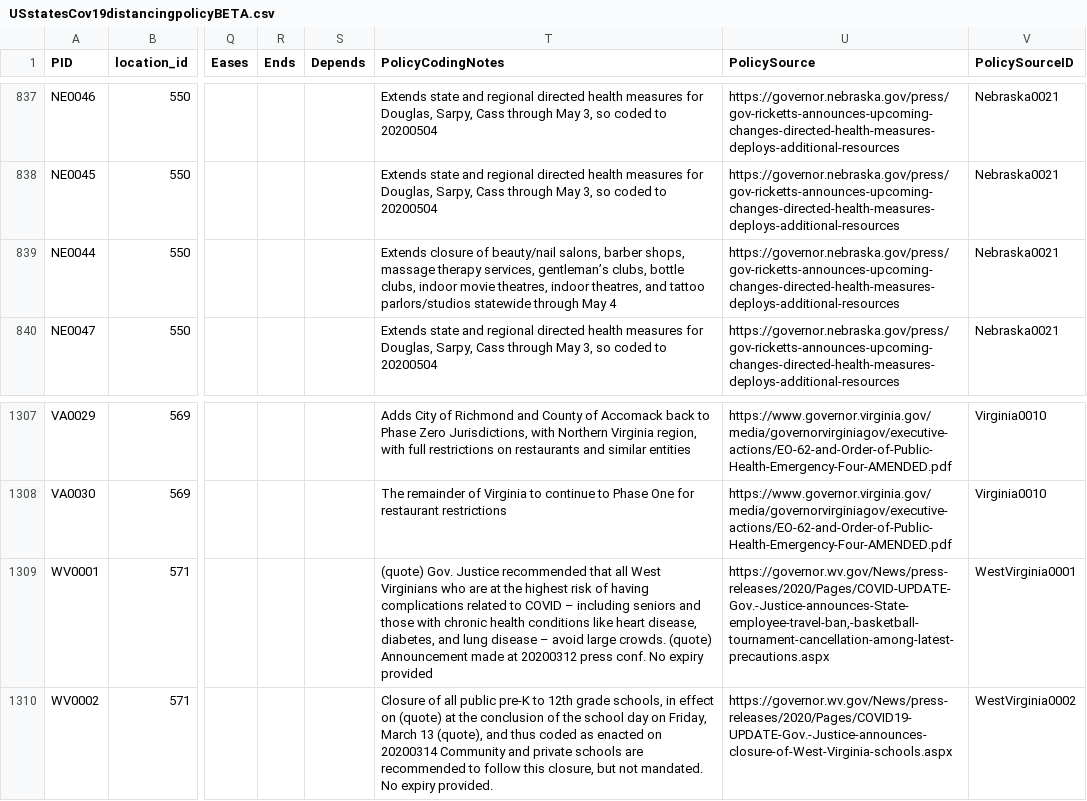
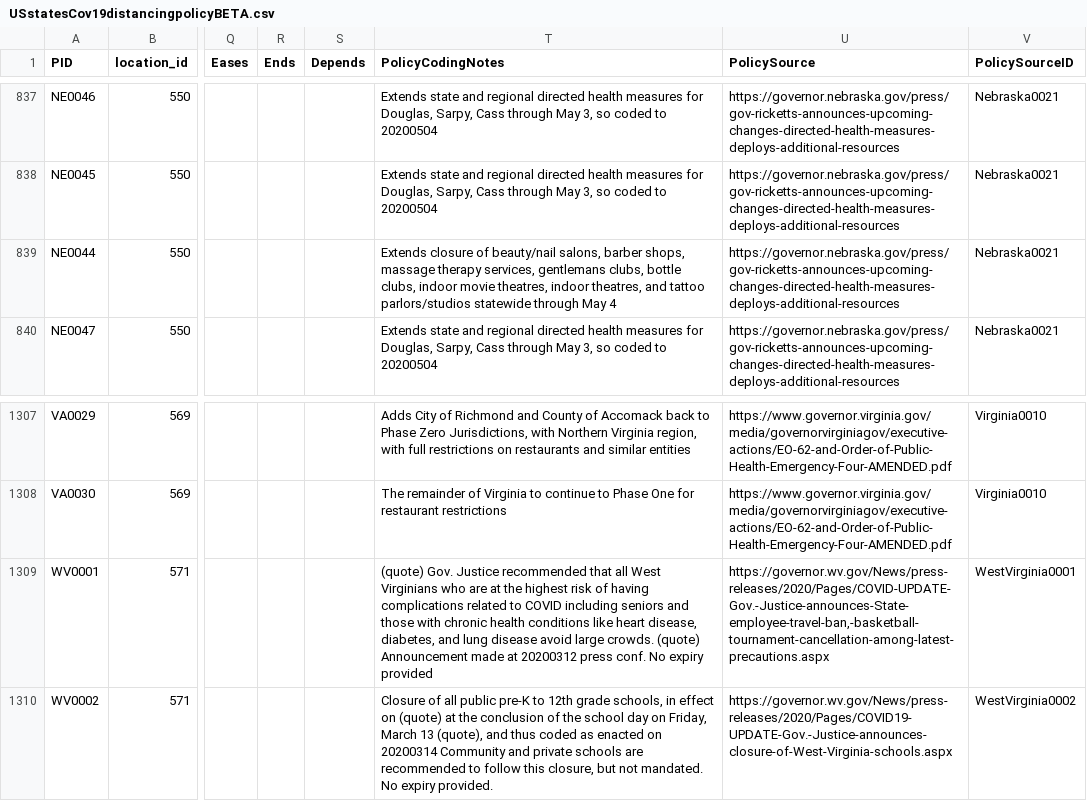
Before and after one commit to COVID19StatePolicy/SocialDistancing, a CSV file: data/USstatesCov19distancingpolicyBETA.csv, drawn as a sheet; only a part is shown, gaps mark what is left out; the diff covers the shown part only; the diff names each change by its address in the sheet, - before the commit and + after, or states it on an @@ line.

```diff
--- a/data/USstatesCov19distancingpolicyBETA.csv
+++ b/data/USstatesCov19distancingpolicyBETA.csv
-T839 (PolicyCodingNotes): …therapy services, gentleman’s clubs, bottle…
+T839 (PolicyCodingNotes): …therapy services, gentlemans clubs, bottle…
-T1309 (PolicyCodingNotes): …to COVID – including seniors and those with chronic health conditions like heart disease, diabetes, and lung disease – avoid large…
+T1309 (PolicyCodingNotes): …to COVID including seniors and those with chronic health conditions like heart disease, diabetes, and lung disease avoid large…
```
Also changed, not shown: 7 edited cells elsewhere in this file.
